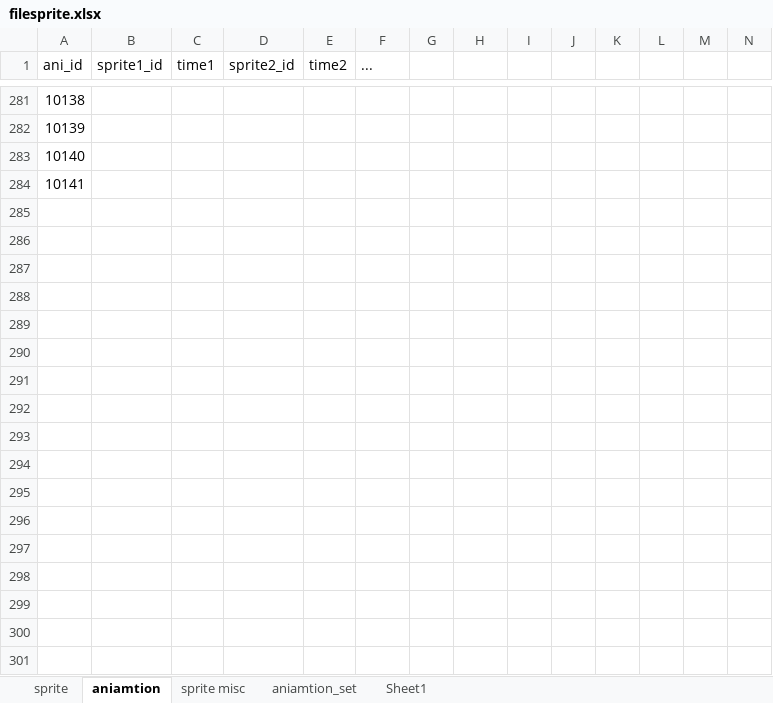
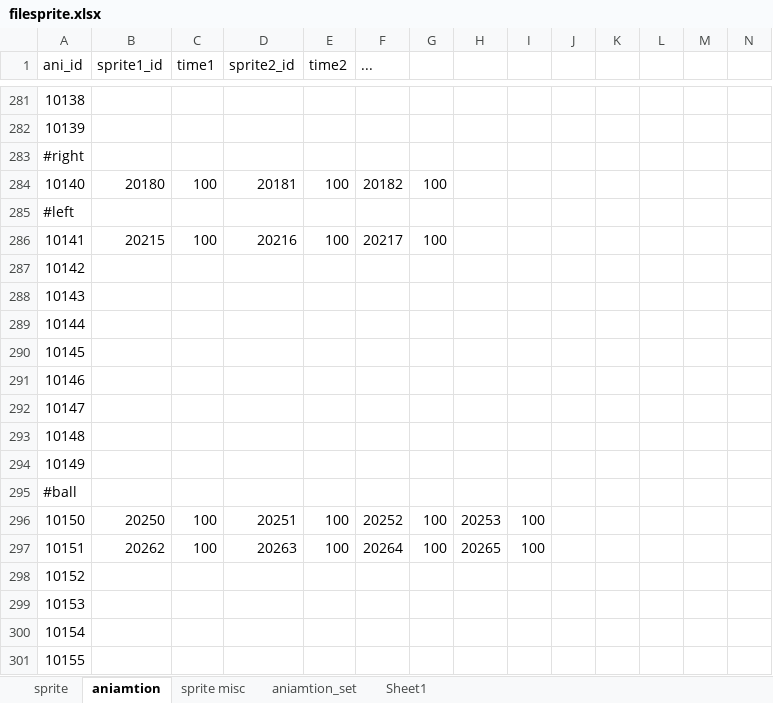
Before and after one commit to minhtuan97/GameSuperMarioBros3, an Excel workbook: filesprite.xlsx, sheet aniamtion, drawn as a sheet; only a part is shown, gaps mark what is left out; values as stored, in another font and other column widths than the file's, no borders; rows hold the shown columns only; the diff covers the shown part only; the diff names each change by its address in the sheet, - before the commit and + after, or states it on an @@ line.

```diff
--- a/filesprite.xlsx (sheet aniamtion)
+++ b/filesprite.xlsx (sheet aniamtion)
@@ column A (ani_id) renumbered between rows 283 and 285 @@
+row 284: 10140 | 20180 | 100 | 20181 | 100 | 20182 | 100
+row 286: 10141 | 20215 | 100 | 20216 | 100 | 20217 | 100
+row 287: 10142
+row 288: 10143
+row 289: 10144
+row 290: 10145
+row 291: 10146
+row 292: 10147
+row 293: 10148
+row 294: 10149
+row 295: #ball
+row 296: 10150 | 20250 | 100 | 20251 | 100 | 20252 | 100 | 20253 | 100
+row 297: 10151 | 20262 | 100 | 20263 | 100 | 20264 | 100 | 20265 | 100
+row 298: 10152
+row 299: 10153
+row 300: 10154
+row 301: 10155
```
Also changed, not shown: 108 added rows elsewhere in this sheet, sheet sprite, sheet sprite misc, sheet aniamtion_set, 21 other files.
